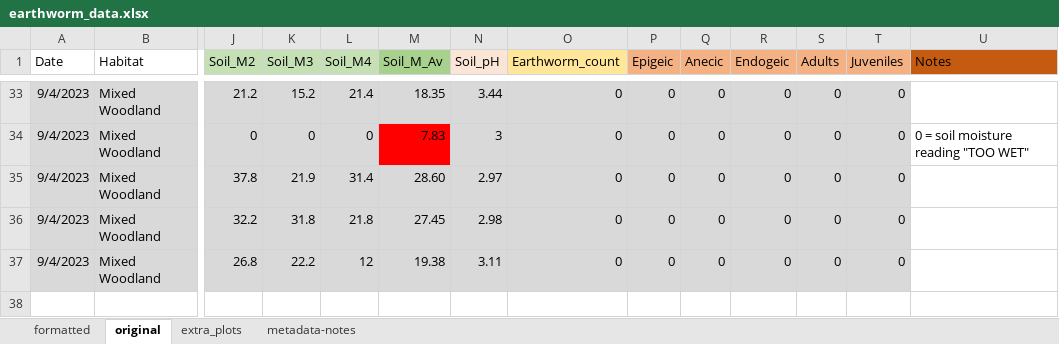
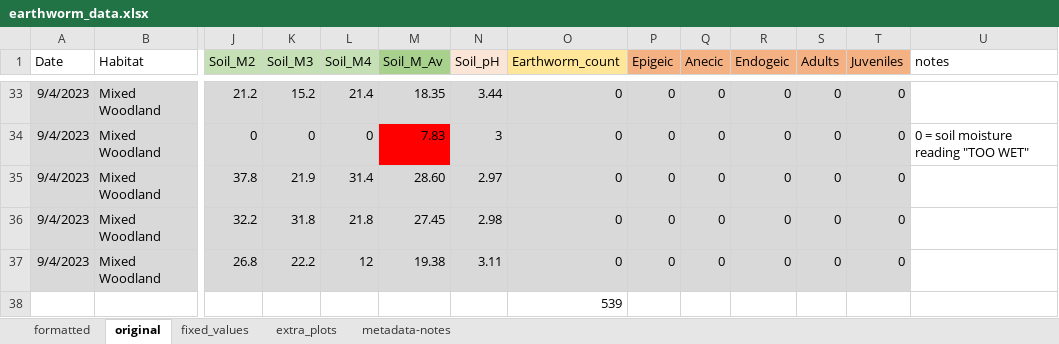
Before and after one commit to acolety/ees_worms, an Excel workbook: data/earthworm_data.xlsx, sheet original, drawn as a sheet; only a part is shown, gaps mark what is left out; values as stored, in another font and other column widths than the file's, no borders; rows hold the shown columns only; the diff names each change by its address in the sheet, - before the commit and + after, or states it on an @@ line.

```diff
--- a/data/earthworm_data.xlsx (sheet original)
+++ b/data/earthworm_data.xlsx (sheet original)
+sheet tab: fixed_values
-U1: Notes
+U1: notes
-U1 fill: #C55A11
+U1 fill: none
+row 38:  |  |  |  |  |  |  | 539
```
Also changed, not shown: sheet formatted, 1 other file.
